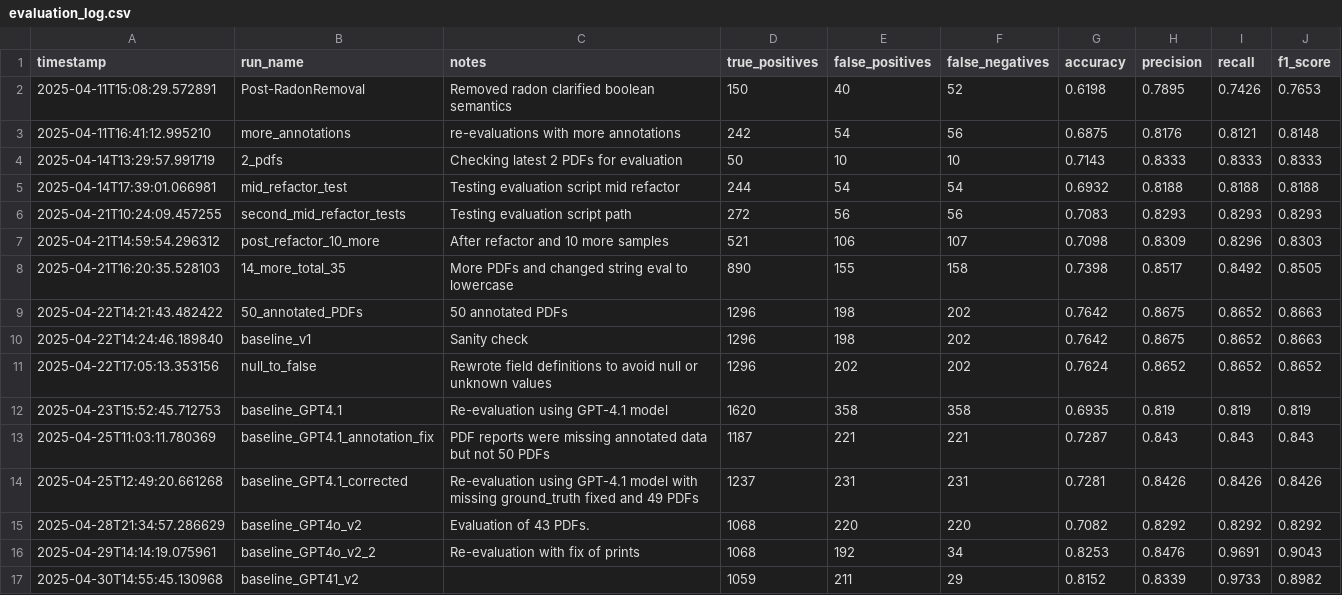
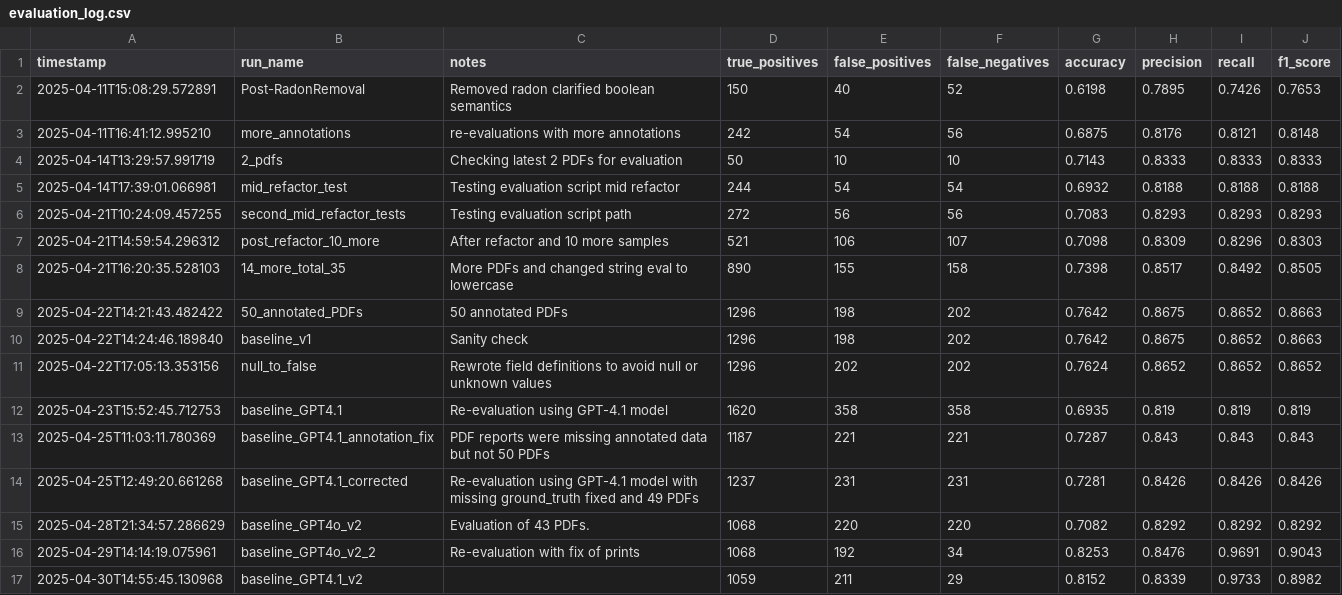
Before and after one commit to MrPrayat/DA235X, a CSV file: data/logs/evaluation_log.csv, drawn as a sheet.

```diff
--- a/data/logs/evaluation_log.csv
+++ b/data/logs/evaluation_log.csv
@@ -16,2 +16,2 @@ timestamp,run_name,notes,true_positives,false_positives,false_negatives,accuracy
 2025-04-29T14:14:19.075961,baseline_GPT4o_v2_2,Re-evaluation with fix of prints,1068,192,34,0.8253,0.8476,0.9691,0.9043
-2025-04-30T14:55:45.130968,baseline_GPT41_v2,,1059,211,29,0.8152,0.8339,0.9733,0.8982
+2025-04-30T14:55:45.130968,baseline_GPT4.1_v2,,1059,211,29,0.8152,0.8339,0.9733,0.8982
```
Also changed, not shown: 1 other file.
